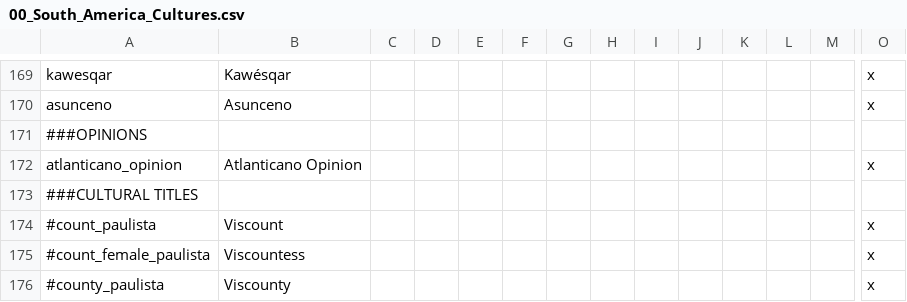
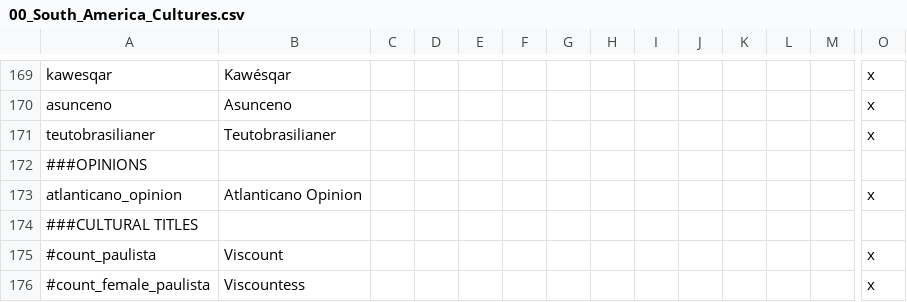
Before and after one commit to j00ji/Sob-o-Anil, a CSV file: localisation/00_South_America_Cultures.csv, drawn as a sheet; only a part is shown, gaps mark what is left out; the shorter side is filled out with more unchanged rows; rows hold the shown columns only; the diff names each change by its address in the sheet, - before the commit and + after, or states it on an @@ line.

```diff
--- a/localisation/00_South_America_Cultures.csv
+++ b/localisation/00_South_America_Cultures.csv
+row 171: teutobrasilianer | Teutobrasilianer |  |  |  |  |  |  |  |  |  |  |  | x
```
Also changed, not shown: localisation/00_South_America_Governments.csv, 12 other files.
